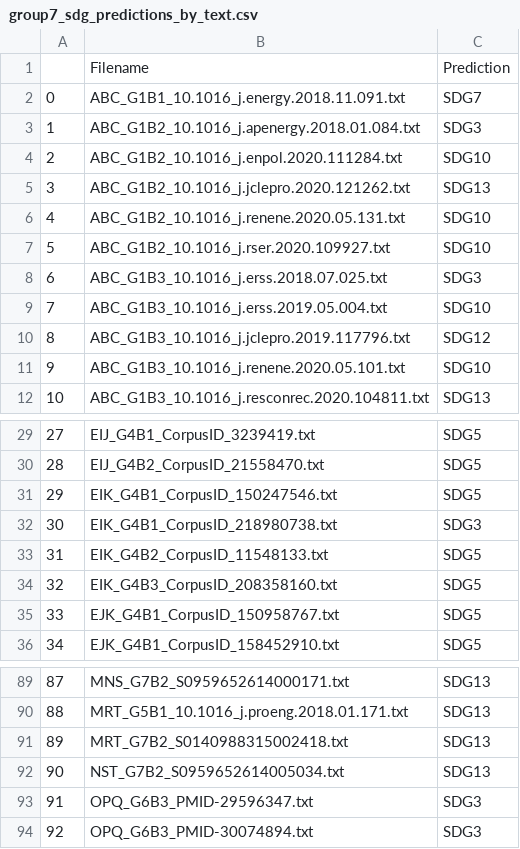
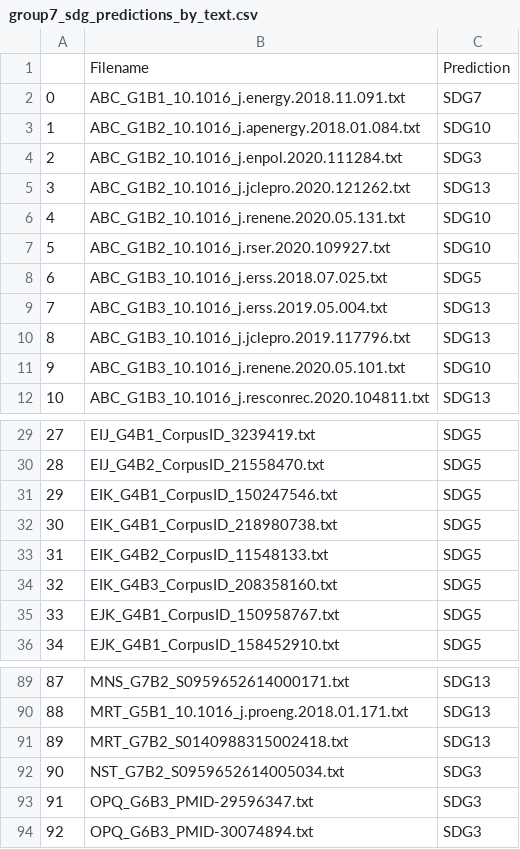
Before and after one commit to petrou1991/MachineLearning_Assignment, a CSV file: group7_sdg_predictions_by_text.csv, drawn as a sheet; only a part is shown, gaps mark what is left out.

```diff
--- a/group7_sdg_predictions_by_text.csv
+++ b/group7_sdg_predictions_by_text.csv
@@ -2,4 +2,4 @@
 0,ABC_G1B1_10.1016_j.energy.2018.11.091.txt,SDG7
-1,ABC_G1B2_10.1016_j.apenergy.2018.01.084.txt,SDG3
-2,ABC_G1B2_10.1016_j.enpol.2020.111284.txt,SDG10
+1,ABC_G1B2_10.1016_j.apenergy.2018.01.084.txt,SDG10
+2,ABC_G1B2_10.1016_j.enpol.2020.111284.txt,SDG3
 3,ABC_G1B2_10.1016_j.jclepro.2020.121262.txt,SDG13
@@ -7,5 +7,5 @@
 5,ABC_G1B2_10.1016_j.rser.2020.109927.txt,SDG10
-6,ABC_G1B3_10.1016_j.erss.2018.07.025.txt,SDG3
-7,ABC_G1B3_10.1016_j.erss.2019.05.004.txt,SDG10
-8,ABC_G1B3_10.1016_j.jclepro.2019.117796.txt,SDG12
+6,ABC_G1B3_10.1016_j.erss.2018.07.025.txt,SDG5
+7,ABC_G1B3_10.1016_j.erss.2019.05.004.txt,SDG13
+8,ABC_G1B3_10.1016_j.jclepro.2019.117796.txt,SDG13
 9,ABC_G1B3_10.1016_j.renene.2020.05.101.txt,SDG10
@@ -31,3 +31,3 @@
 29,EIK_G4B1_CorpusID_150247546.txt,SDG5
-30,EIK_G4B1_CorpusID_218980738.txt,SDG3
+30,EIK_G4B1_CorpusID_218980738.txt,SDG5
 31,EIK_G4B2_CorpusID_11548133.txt,SDG5
@@ -91,3 +91,3 @@
 89,MRT_G7B2_S0140988315002418.txt,SDG13
-90,NST_G7B2_S0959652614005034.txt,SDG13
+90,NST_G7B2_S0959652614005034.txt,SDG3
 91,OPQ_G6B3_PMID-29596347.txt,SDG3
```
Also changed, not shown: group7_sdg_predictions_by_abstract.csv.
